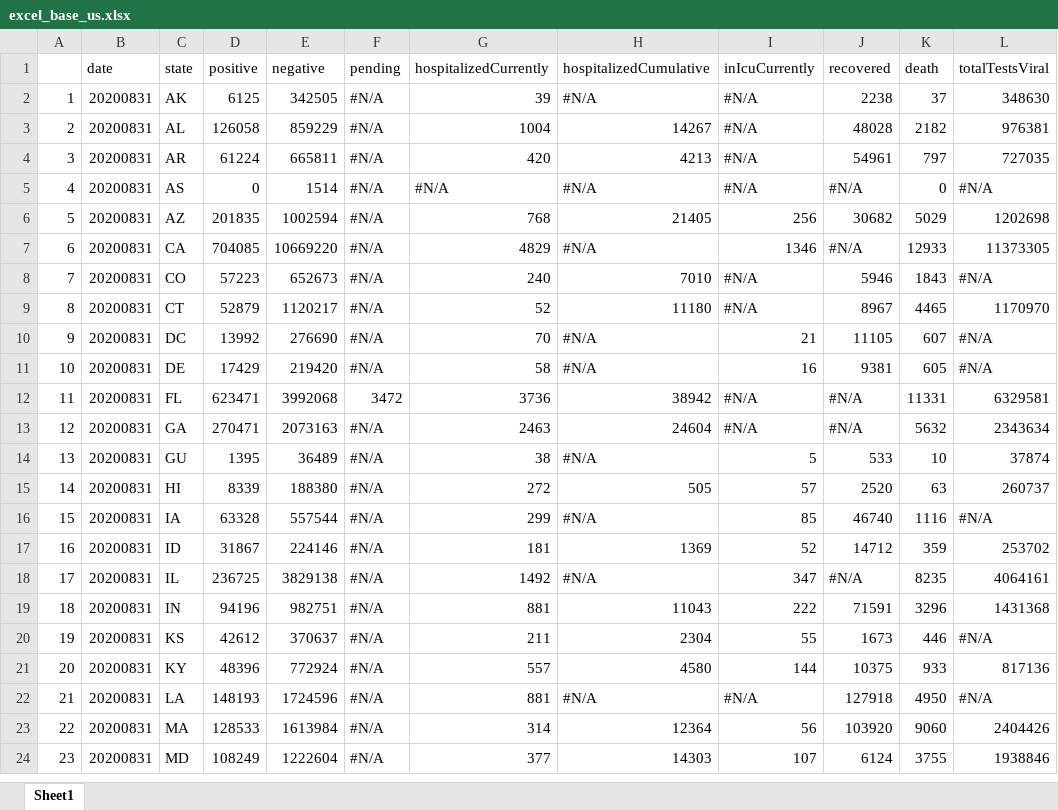
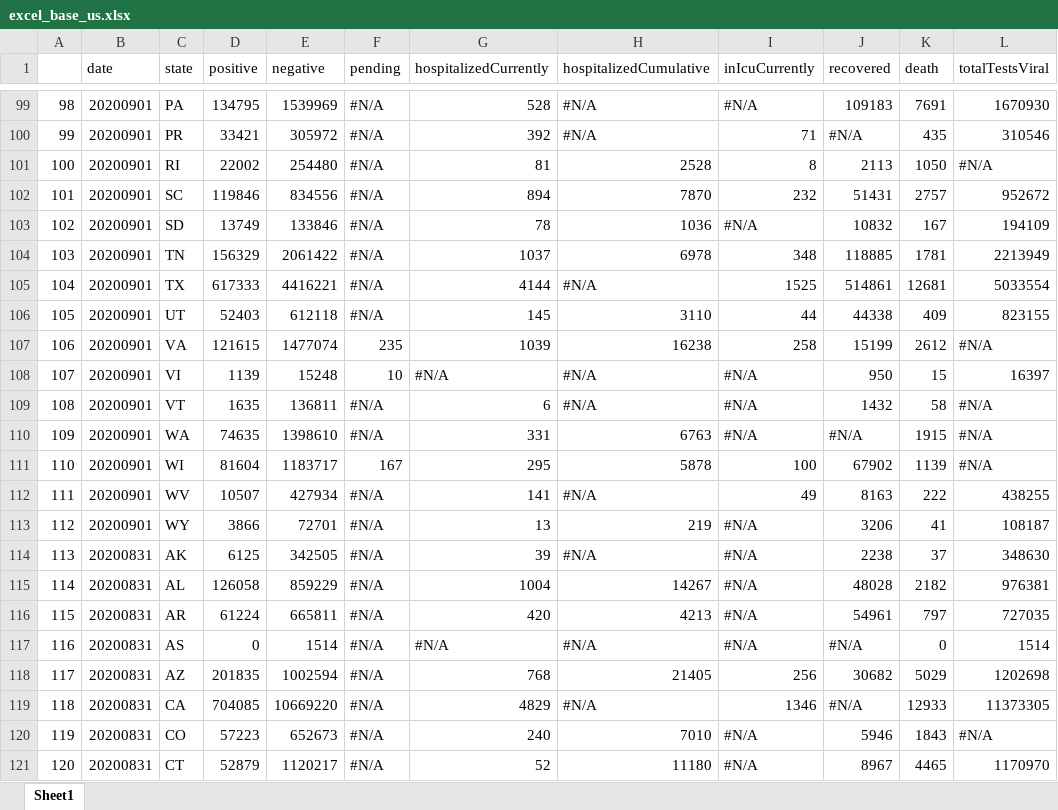
Before and after one commit to padulla/corona_dash, an Excel workbook: docs/excel_base_us.xlsx, sheet Sheet1, drawn as a sheet; only a part is shown, gaps mark what is left out; the shorter side is filled out with more unchanged rows; values as stored, in another font and other column widths than the file's, no cell formats; addresses are those after the commit; the diff covers the shown part only; the diff names each change by its address in the sheet, - before the commit and + after, or states it on an @@ line.

```diff
--- a/docs/excel_base_us.xlsx (sheet Sheet1)
+++ b/docs/excel_base_us.xlsx (sheet Sheet1)
+row 99: 98 | 20200901 | PA | 134795 | 1539969 | #N/A | 528 | #N/A | #N/A | 109183 | 7691 | 1670930
+row 100: 99 | 20200901 | PR | 33421 | 305972 | #N/A | 392 | #N/A | 71 | #N/A | 435 | 310546
+row 101: 100 | 20200901 | RI | 22002 | 254480 | #N/A | 81 | 2528 | 8 | 2113 | 1050 | #N/A
+row 102: 101 | 20200901 | SC | 119846 | 834556 | #N/A | 894 | 7870 | 232 | 51431 | 2757 | 952672
+row 103: 102 | 20200901 | SD | 13749 | 133846 | #N/A | 78 | 1036 | #N/A | 10832 | 167 | 194109
+row 104: 103 | 20200901 | TN | 156329 | 2061422 | #N/A | 1037 | 6978 | 348 | 118885 | 1781 | 2213949
+row 105: 104 | 20200901 | TX | 617333 | 4416221 | #N/A | 4144 | #N/A | 1525 | 514861 | 12681 | 5033554
+row 106: 105 | 20200901 | UT | 52403 | 612118 | #N/A | 145 | 3110 | 44 | 44338 | 409 | 823155
+row 107: 106 | 20200901 | VA | 121615 | 1477074 | 235 | 1039 | 16238 | 258 | 15199 | 2612 | #N/A
+row 108: 107 | 20200901 | VI | 1139 | 15248 | 10 | #N/A | #N/A | #N/A | 950 | 15 | 16397
+row 109: 108 | 20200901 | VT | 1635 | 136811 | #N/A | 6 | #N/A | #N/A | 1432 | 58 | #N/A
+row 110: 109 | 20200901 | WA | 74635 | 1398610 | #N/A | 331 | 6763 | #N/A | #N/A | 1915 | #N/A
+row 111: 110 | 20200901 | WI | 81604 | 1183717 | 167 | 295 | 5878 | 100 | 67902 | 1139 | #N/A
+row 112: 111 | 20200901 | WV | 10507 | 427934 | #N/A | 141 | #N/A | 49 | 8163 | 222 | 438255
+row 113: 112 | 20200901 | WY | 3866 | 72701 | #N/A | 13 | 219 | #N/A | 3206 | 41 | 108187
@@ column A renumbered from row 114 down @@
-L117 (totalTestsViral): #N/A
+L117 (totalTestsViral): 1514
```
Also changed, not shown: 97 added rows and 168 edited cells elsewhere in this sheet, cell formats, docs/excel_base.xlsx, docs/excel_base_google.xlsx, 5 other files.
